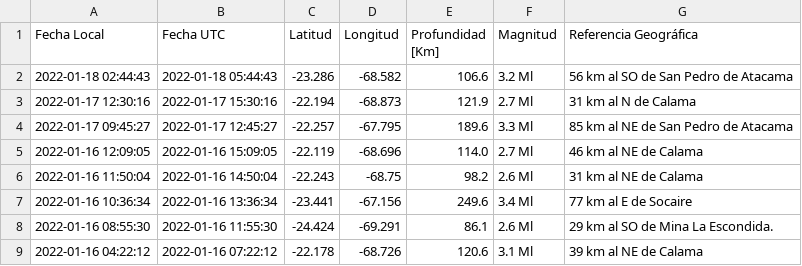
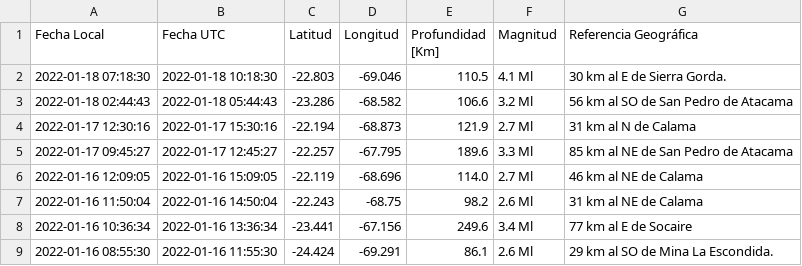
Before and after one commit to brunooviedo/sismos, a CSV file: data.csv, drawn as a sheet; only a part is shown; the shorter side is filled out with more unchanged rows.

```diff
--- a/data.csv
+++ b/data.csv
@@ -1,2 +1,3 @@
 Fecha Local,Fecha UTC,Latitud,Longitud,Profundidad [Km],Magnitud,Referencia Geográfica
+2022-01-18 07:18:30,2022-01-18 10:18:30,-22.803,-69.046,110.5,4.1 Ml, 30 km al E de Sierra Gorda.
 2022-01-18 02:44:43,2022-01-18 05:44:43,-23.286,-68.582,106.6,3.2 Ml, 56 km al SO de San Pedro de Atacama
```
Also changed, not shown: data2.csv, 2 other files.
